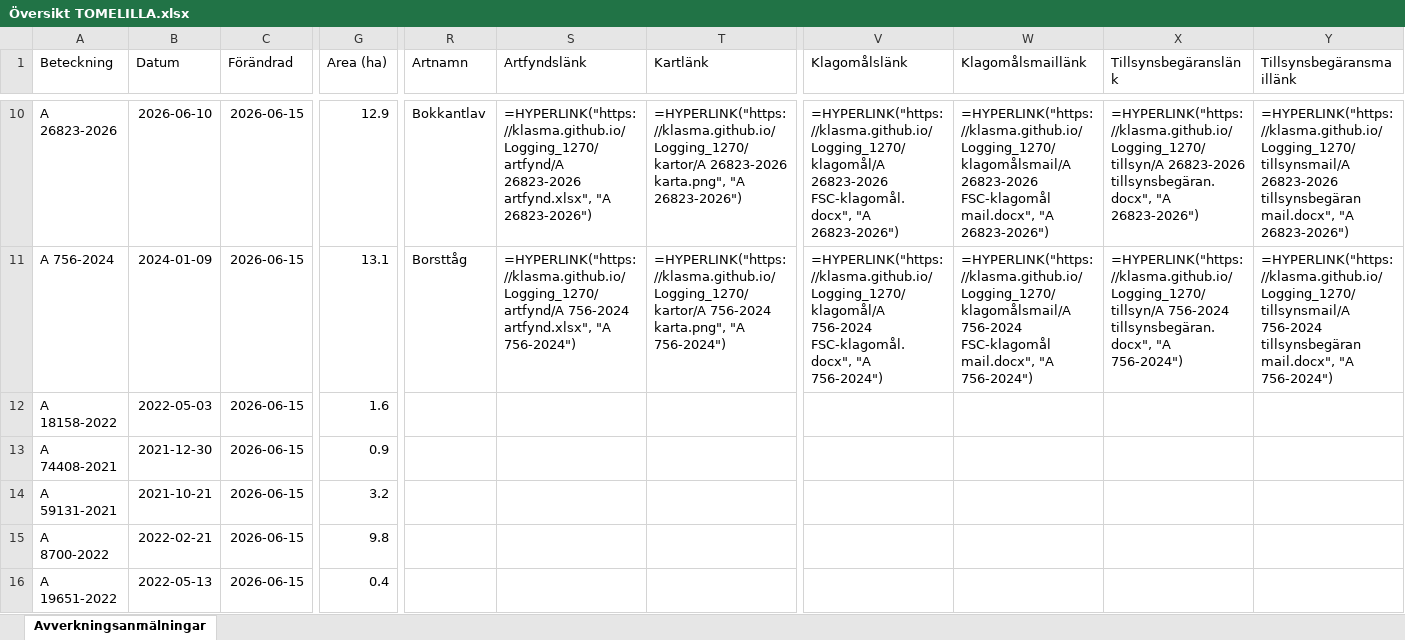
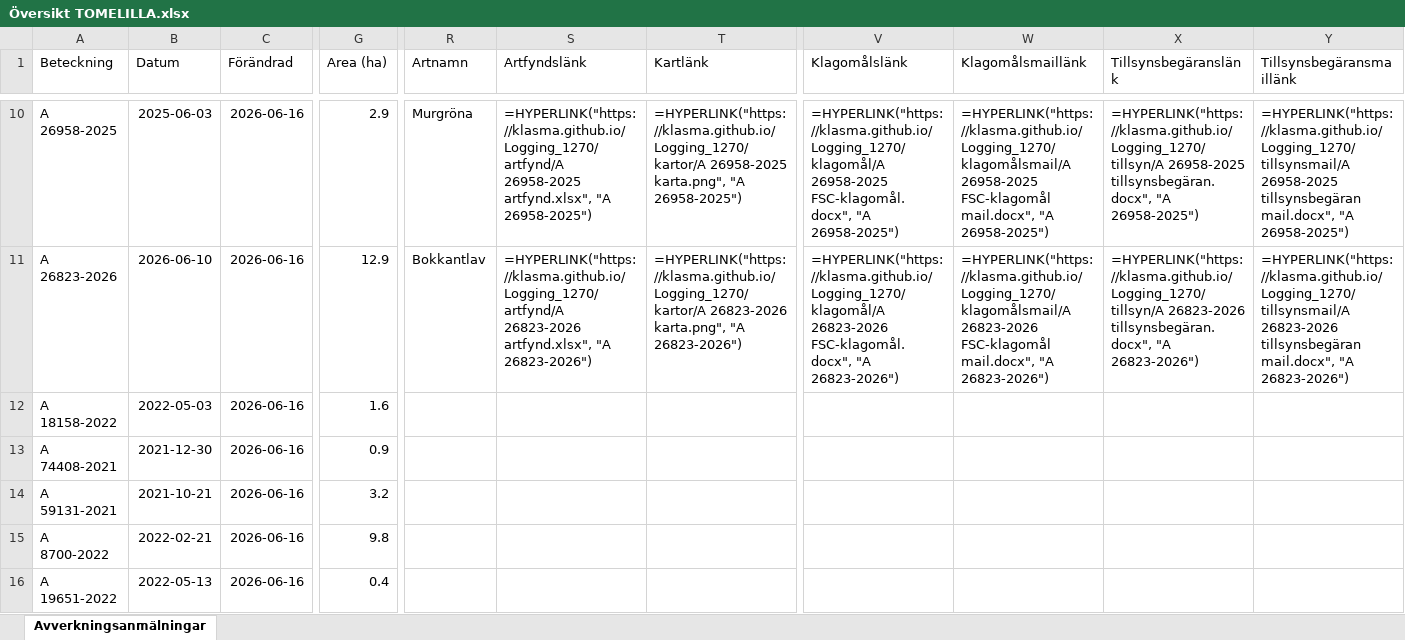
Before and after one commit to klasma/Logging_1270, an Excel workbook: Översikt TOMELILLA.xlsx, sheet Avverkningsanmälningar, drawn as a sheet; only a part is shown, gaps mark what is left out; values as stored, in another font and other column widths than the file's, no borders; formulas without a stored value are shown as written; the diff covers the shown part only; the diff names each change by its address in the sheet, - before the commit and + after, or states it on an @@ line.

```diff
--- a/Översikt TOMELILLA.xlsx (sheet Avverkningsanmälningar)
+++ b/Översikt TOMELILLA.xlsx (sheet Avverkningsanmälningar)
-A10 (Beteckning): A 26823-2026
+A10 (Beteckning): A 26958-2025
-B10 (Datum): 2026-06-10
+B10 (Datum): 2025-06-03
-C10:C16 (Förändrad): 2026-06-15
+C10:C16 (Förändrad): 2026-06-16
-G10 (Area (ha)): 12.9
+G10 (Area (ha)): 2.9
-R10 (Artnamn): Bokkantlav
+R10 (Artnamn): Murgröna
-S10 (Artfyndslänk): =HYPERLINK("https://klasma.github.io/Logging_1270/artfynd/A 26823-2026 artfynd.xlsx", "A 26823-2026")
+S10 (Artfyndslänk): =HYPERLINK("https://klasma.github.io/Logging_1270/artfynd/A 26958-2025 artfynd.xlsx", "A 26958-2025")
-T10 (Kartlänk): =HYPERLINK("https://klasma.github.io/Logging_1270/kartor/A 26823-2026 karta.png", "A 26823-2026")
+T10 (Kartlänk): =HYPERLINK("https://klasma.github.io/Logging_1270/kartor/A 26958-2025 karta.png", "A 26958-2025")
-V10 (Klagomålslänk): =HYPERLINK("https://klasma.github.io/Logging_1270/klagomål/A 26823-2026 FSC-klagomål.docx", "A 26823-2026")
+V10 (Klagomålslänk): =HYPERLINK("https://klasma.github.io/Logging_1270/klagomål/A 26958-2025 FSC-klagomål.docx", "A 26958-2025")
-W10 (Klagomålsmaillänk): =HYPERLINK("https://klasma.github.io/Logging_1270/klagomålsmail/A 26823-2026 FSC-klagomål mail.docx", "A 26823-2026")
+W10 (Klagomålsmaillänk): =HYPERLINK("https://klasma.github.io/Logging_1270/klagomålsmail/A 26958-2025 FSC-klagomål mail.docx", "A 26958-2025")
-X10 (Tillsynsbegäranslänk): =HYPERLINK("https://klasma.github.io/Logging_1270/tillsyn/A 26823-2026 tillsynsbegäran.docx", "A 26823-2026")
+X10 (Tillsynsbegäranslänk): =HYPERLINK("https://klasma.github.io/Logging_1270/tillsyn/A 26958-2025 tillsynsbegäran.docx", "A 26958-2025")
-Y10 (Tillsynsbegäransmaillänk): =HYPERLINK("https://klasma.github.io/Logging_1270/tillsynsmail/A 26823-2026 tillsynsbegäran mail.docx", "A 26823-2026")
+Y10 (Tillsynsbegäransmaillänk): =HYPERLINK("https://klasma.github.io/Logging_1270/tillsynsmail/A 26958-2025 tillsynsbegäran mail.docx", "A 26958-2025")
-A11 (Beteckning): A 756-2024
+A11 (Beteckning): A 26823-2026
-B11 (Datum): 2024-01-09
+B11 (Datum): 2026-06-10
-G11 (Area (ha)): 13.1
+G11 (Area (ha)): 12.9
-R11 (Artnamn): Borsttåg
+R11 (Artnamn): Bokkantlav
-S11 (Artfyndslänk): =HYPERLINK("https://klasma.github.io/Logging_1270/artfynd/A 756-2024 artfynd.xlsx", "A 756-2024")
+S11 (Artfyndslänk): =HYPERLINK("https://klasma.github.io/Logging_1270/artfynd/A 26823-2026 artfynd.xlsx", "A 26823-2026")
-T11 (Kartlänk): =HYPERLINK("https://klasma.github.io/Logging_1270/kartor/A 756-2024 karta.png", "A 756-2024")
+T11 (Kartlänk): =HYPERLINK("https://klasma.github.io/Logging_1270/kartor/A 26823-2026 karta.png", "A 26823-2026")
-V11 (Klagomålslänk): =HYPERLINK("https://klasma.github.io/Logging_1270/klagomål/A 756-2024 FSC-klagomål.docx", "A 756-2024")
+V11 (Klagomålslänk): =HYPERLINK("https://klasma.github.io/Logging_1270/klagomål/A 26823-2026 FSC-klagomål.docx", "A 26823-2026")
-W11 (Klagomålsmaillänk): =HYPERLINK("https://klasma.github.io/Logging_1270/klagomålsmail/A 756-2024 FSC-klagomål mail.docx", "A 756-2024")
+W11 (Klagomålsmaillänk): =HYPERLINK("https://klasma.github.io/Logging_1270/klagomålsmail/A 26823-2026 FSC-klagomål mail.docx", "A 26823-2026")
-X11 (Tillsynsbegäranslänk): =HYPERLINK("https://klasma.github.io/Logging_1270/tillsyn/A 756-2024 tillsynsbegäran.docx", "A 756-2024")
+X11 (Tillsynsbegäranslänk): =HYPERLINK("https://klasma.github.io/Logging_1270/tillsyn/A 26823-2026 tillsynsbegäran.docx", "A 26823-2026")
-Y11 (Tillsynsbegäransmaillänk): =HYPERLINK("https://klasma.github.io/Logging_1270/tillsynsmail/A 756-2024 tillsynsbegäran mail.docx", "A 756-2024")
+Y11 (Tillsynsbegäransmaillänk): =HYPERLINK("https://klasma.github.io/Logging_1270/tillsynsmail/A 26823-2026 tillsynsbegäran mail.docx", "A 26823-2026")
```
Also changed, not shown: 592 edited cells elsewhere in this sheet, artfynd/A 23466-2022 artfynd.xlsx, artfynd/A 26823-2026 artfynd.xlsx, 50 other files.
